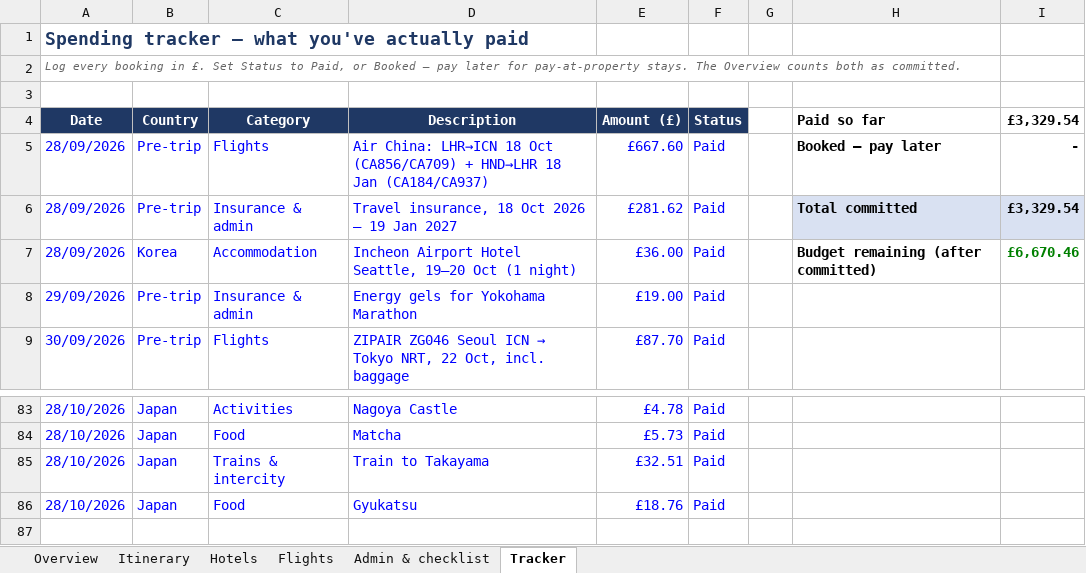
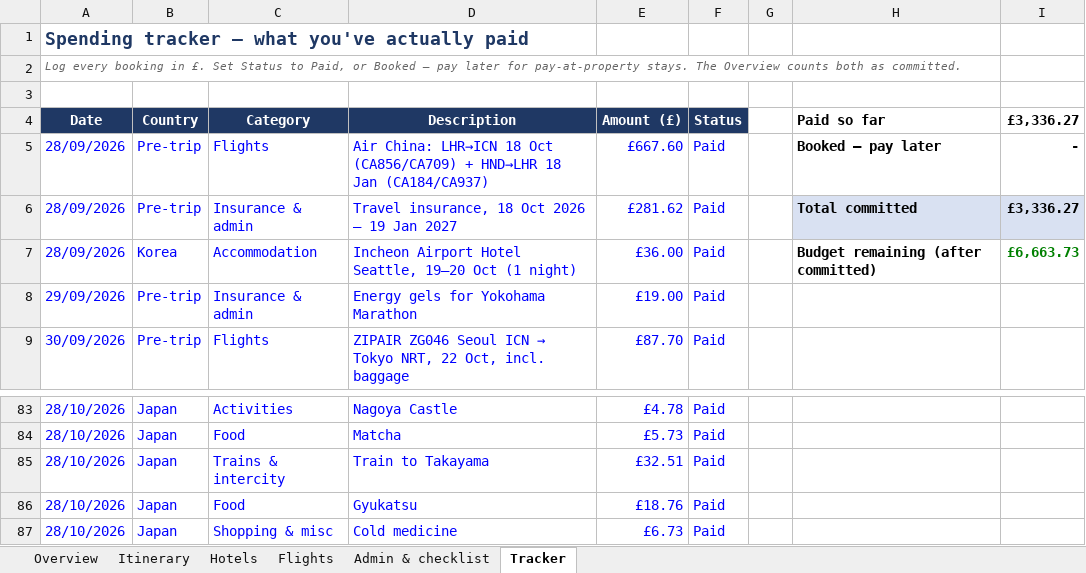
Before and after one commit to mhbae-dev/sabbatical-dashboard, an Excel workbook: Sabbatical_Plan_and_Budget.xlsx, sheet Tracker, drawn as a sheet; only a part is shown, gaps mark what is left out; values as stored, in another font and other column widths than the file's, no borders; the diff names each change by its address in the sheet, - before the commit and + after, or states it on an @@ line.

```diff
--- a/Sabbatical_Plan_and_Budget.xlsx (sheet Tracker)
+++ b/Sabbatical_Plan_and_Budget.xlsx (sheet Tracker)
-I4: £3,329.54
+I4: £3,336.27
-I6 (£3,336.27): £3,329.54
+I6 (£3,336.27): £3,336.27
-I7 (£3,336.27): £6,670.46
+I7 (£3,336.27): £6,663.73
+row 87: 28/10/2026 | Japan | Shopping & misc | Cold medicine | £6.73 | Paid
```
Also changed, not shown: sheet Overview, hidden cells.
